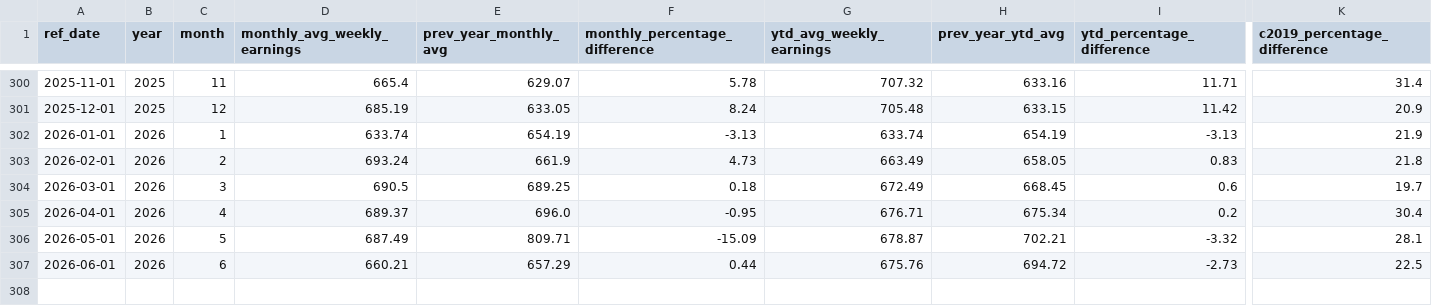
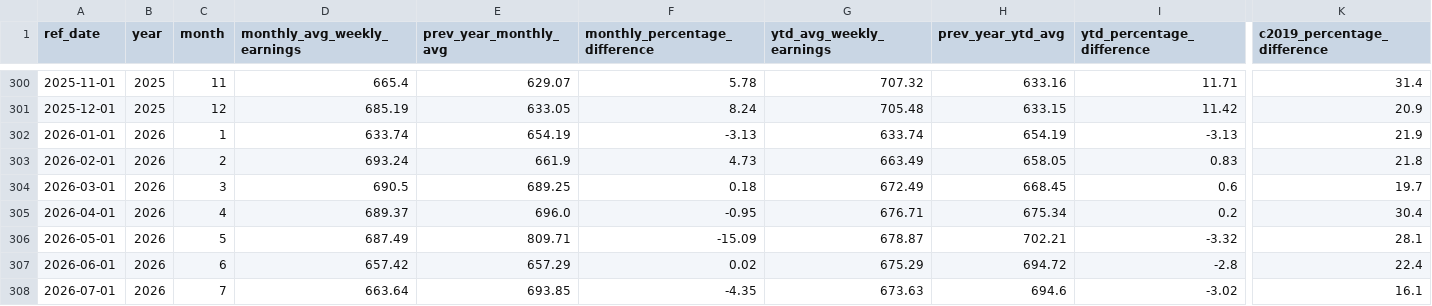
Before and after one commit to ytgov/tourism-indicators, a CSV file: data/vw_kpi_economic_accommodation_and_food_weekly_earnings.csv, drawn as a sheet; only a part is shown, gaps mark what is left out; rows hold the shown columns only; the diff names each change by its address in the sheet, - before the commit and + after, or states it on an @@ line.

```diff
--- a/data/vw_kpi_economic_accommodation_and_food_weekly_earnings.csv
+++ b/data/vw_kpi_economic_accommodation_and_food_weekly_earnings.csv
-D307 (monthly_avg_weekly_earnings): 660.21
+D307 (monthly_avg_weekly_earnings): 657.42
-F307 (monthly_percentage_difference): 0.44
+F307 (monthly_percentage_difference): 0.02
-G307 (ytd_avg_weekly_earnings): 675.76
+G307 (ytd_avg_weekly_earnings): 675.29
-I307 (ytd_percentage_difference): -2.73
+I307 (ytd_percentage_difference): -2.8
-K307 (c2019_percentage_difference): 22.5
+K307 (c2019_percentage_difference): 22.4
+row 308: 2026-07-01 | 2026 | 7 | 663.64 | 693.85 | -4.35 | 673.63 | 694.6 | -3.02 | 16.1
```
Also changed, not shown: data/vw_bc_vehicle_arrivals_by_license_plate.csv, data/vw_etl_data_status.csv, 11 other files.
